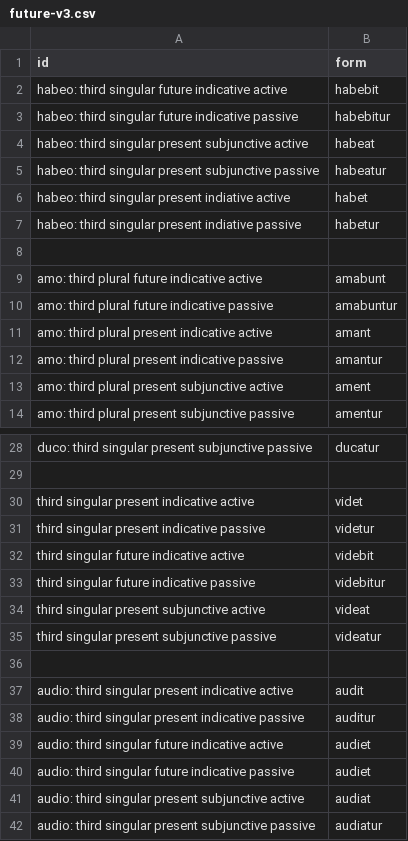
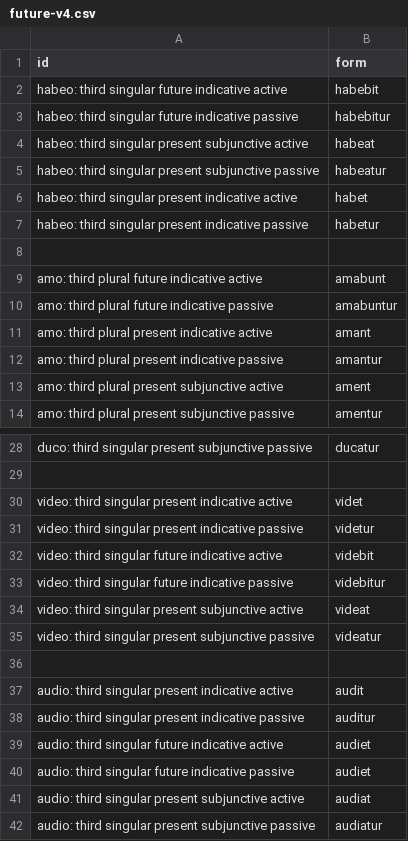
Before and after one commit to neelsmith/latin102, a CSV file: common/quizdata/future-v4.csv (was common/quizdata/future-v3.csv), drawn as a sheet; only a part is shown, gaps mark what is left out.

Commit message:
Typos

```diff
--- a/common/quizdata/future-v3.csv
+++ b/common/quizdata/future-v4.csv
@@ -5,4 +5,4 @@ habeo: third singular present subjunctive active,habeat
 habeo: third singular present subjunctive passive,habeatur
-habeo: third singular present indiative active,habet
-habeo: third singular present indiative passive,habetur
+habeo: third singular present indicative active,habet
+habeo: third singular present indicative passive,habetur
 
@@ -29,8 +29,8 @@ duco: third singular present subjunctive passive,ducatur
 
-third singular present indicative active,videt
-third singular present indicative passive,videtur
-third singular future indicative active,videbit
-third singular future indicative passive,videbitur
-third singular present subjunctive active,videat
-third singular present subjunctive passive,videatur
+video: third singular present indicative active,videt
+video: third singular present indicative passive,videtur
+video: third singular future indicative active,videbit
+video: third singular future indicative passive,videbitur
+video: third singular present subjunctive active,videat
+video: third singular present subjunctive passive,videatur
 
```
